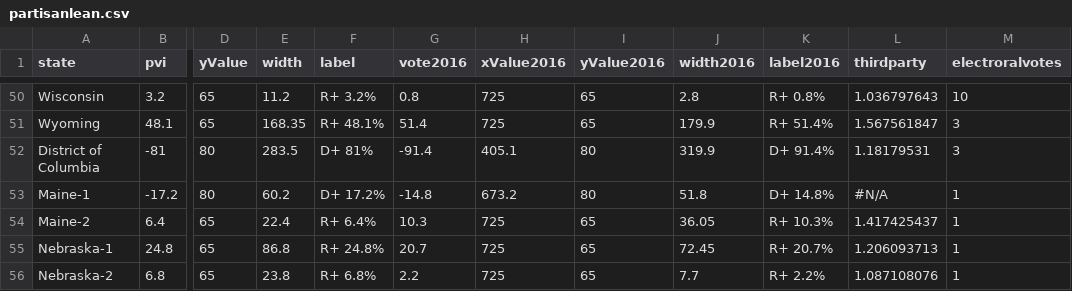
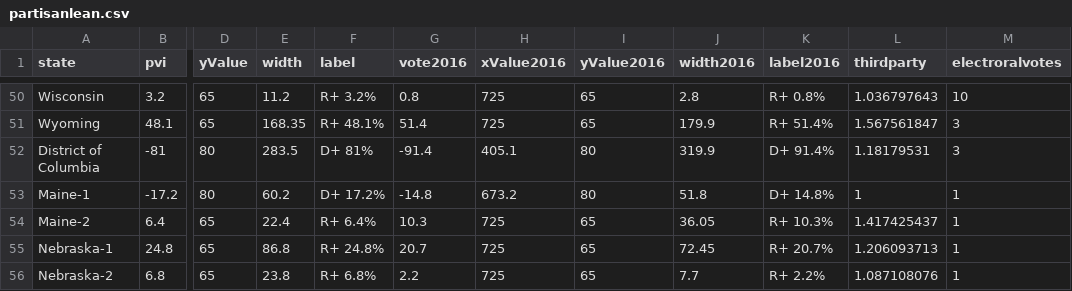
Before and after one commit to ben2vec/jhkforecasts, a CSV file: presidential_forecast/partisanlean.csv, drawn as a sheet; only a part is shown, gaps mark what is left out; the diff names each change by its address in the sheet, - before the commit and + after, or states it on an @@ line.

```diff
--- a/presidential_forecast/partisanlean.csv
+++ b/presidential_forecast/partisanlean.csv
-L53 (thirdparty): #N/A
+L53 (thirdparty): 1
```
Also changed, not shown: 2 other files.
